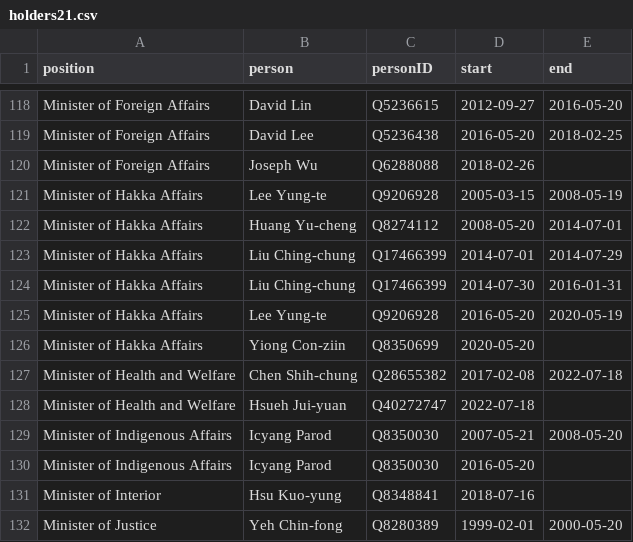
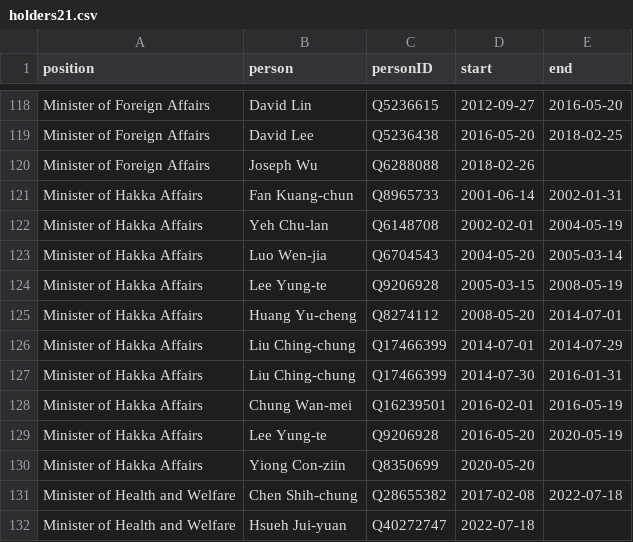
Before and after one commit to every-politician-scrapers/taiwan, a CSV file: html/holders21.csv, drawn as a sheet; only a part is shown, gaps mark what is left out; the shorter side is filled out with more unchanged rows.

```diff
--- a/html/holders21.csv
+++ b/html/holders21.csv
@@ -120,2 +120,5 @@ Minister of Foreign Affairs,David Lee,Q5236438,2016-05-20,2018-02-25
 Minister of Foreign Affairs,Joseph Wu,Q6288088,2018-02-26,
+Minister of Hakka Affairs,Fan Kuang-chun,Q8965733,2001-06-14,2002-01-31
+Minister of Hakka Affairs,Yeh Chu-lan,Q6148708,2002-02-01,2004-05-19
+Minister of Hakka Affairs,Luo Wen-jia,Q6704543,2004-05-20,2005-03-14
 Minister of Hakka Affairs,Lee Yung-te,Q9206928,2005-03-15,2008-05-19
@@ -124,2 +127,3 @@ Minister of Hakka Affairs,Liu Ching-chung,Q17466399,2014-07-01,2014-07-29
 Minister of Hakka Affairs,Liu Ching-chung,Q17466399,2014-07-30,2016-01-31
+Minister of Hakka Affairs,Chung Wan-mei,Q16239501,2016-02-01,2016-05-19
 Minister of Hakka Affairs,Lee Yung-te,Q9206928,2016-05-20,2020-05-19
```
Also changed, not shown: html/bio.csv, html/predecessors.csv, 2 other files.
